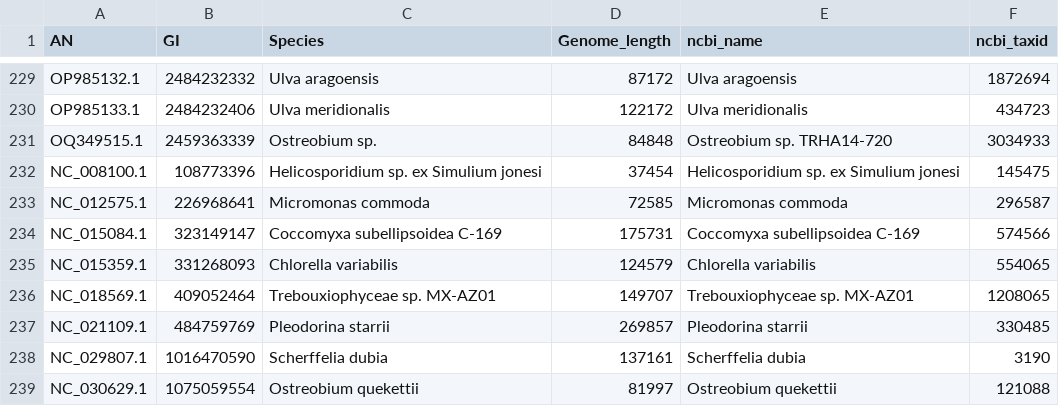
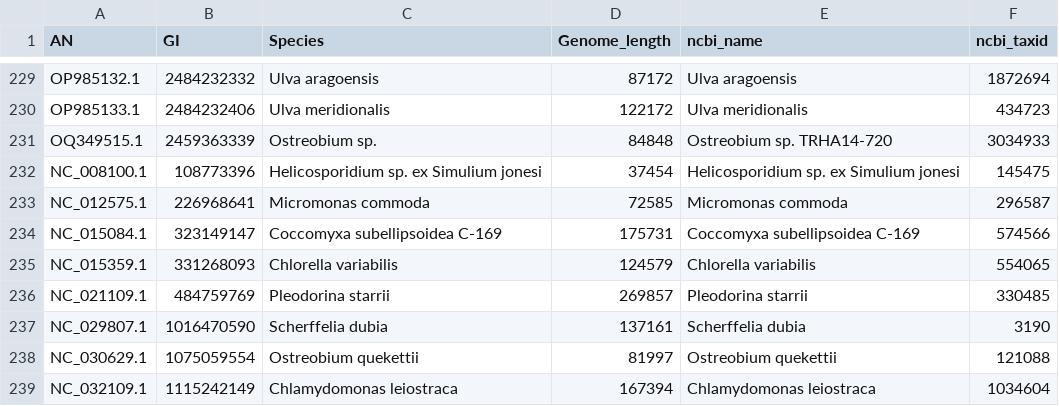
Before and after one commit to brenodupin/datasets-organelle-igr, a TSV file: green_algae_plt/green_algae_plt.tsv, drawn as a sheet; only a part is shown, gaps mark what is left out; the shorter side is filled out with more unchanged rows.

```diff
--- a/green_algae_plt/green_algae_plt.tsv
+++ b/green_algae_plt/green_algae_plt.tsv
@@ -235,3 +235,2 @@ NC_015084.1	323149147	Coccomyxa subellipsoidea C-169	175731	Coccomyxa subellipso
 NC_015359.1	331268093	Chlorella variabilis	124579	Chlorella variabilis	554065
-NC_018569.1	409052464	Trebouxiophyceae sp. MX-AZ01	149707	Trebouxiophyceae sp. MX-AZ01	1208065
 NC_021109.1	484759769	Pleodorina starrii	269857	Pleodorina starrii	330485
```
Also changed, not shown: fungi_mit/fungi_mit.tsv, green_algae_mit/green_algae_mit.tsv, 6 other files.
